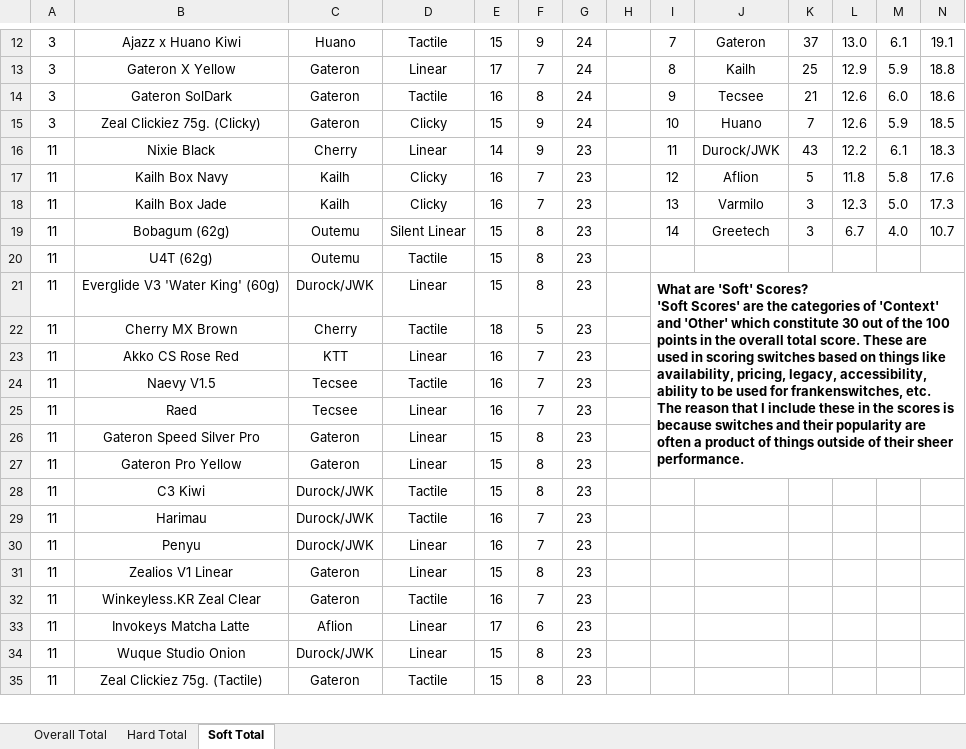
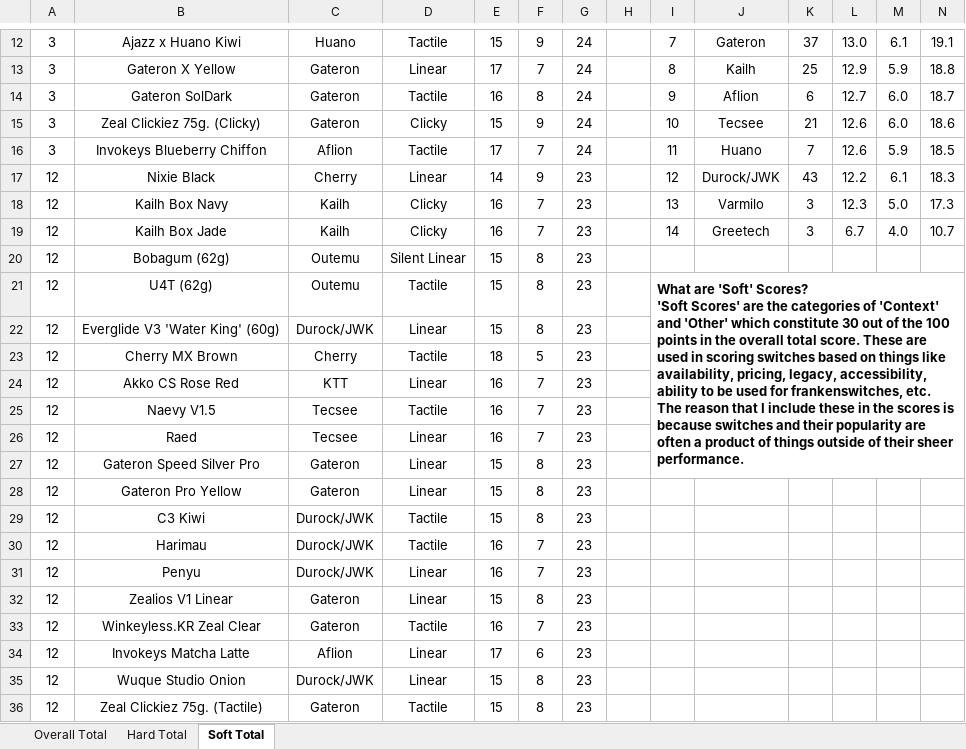
Before and after one commit to ThereminGoat/switch-scores, an Excel workbook: 1-Composite Score Sheet.xlsx, sheet Soft Total, drawn as a sheet; only a part is shown, gaps mark what is left out; values as stored, in another font and other column widths than the file's, no borders; charts and pictures not drawn; removed rows and columns are numbered as before the commit, all else as after; ↵ is a line break in a cell; the diff covers the shown part only; the diff names each change by its address in the sheet, - before the commit and + after, or states it on an @@ line.

```diff
--- a/1-Composite Score Sheet.xlsx (sheet Soft Total)
+++ b/1-Composite Score Sheet.xlsx (sheet Soft Total)
-J14: Tecsee
+J14: Aflion
-K14: 21
+K14: 6
-L14: 12.6
+L14: 12.7
-N14: 18.6
+N14: 18.7
-J15: Huano
+J15: Tecsee
-K15: 7
+K15: 21
-M15: 5.9
+M15: 6.0
-N15: 18.5
+N15: 18.6
+row 16: 3 | Invokeys Blueberry Chiffon | Aflion | Tactile | 17 | 7 | 24 |  | 11 | Huano | 7 | 12.6 | 5.9 | 18.5
-A17:A36: 11
+A17:A36: 12
-I17: 11
+I17: 12
-I18: 12
+I18: 13
-J18: Aflion
+J18: Varmilo
-K18: 5
+K18: 3
-L18: 11.8
+L18: 12.3
-M18: 5.8
+M18: 5.0
-N18: 17.6
+N18: 17.3
-I19: 13
+I19: 14
-J19: Varmilo
+J19: Greetech
-L19: 12.3
+L19: 6.7
-M19: 5.0
+M19: 4.0
-N19: 17.3
+N19: 10.7
-I20: 14
+I20: (empty)
-J20: Greetech
+J20: (empty)
-K20: 3
+K20: (empty)
-L20: 6.7
+L20: (empty)
-M20: 4.0
+M20: (empty)
-N20: 10.7
+N20: (empty)
-I21: (empty)
+I21: What are 'Soft' Scores? ↵ 'Soft Scores' are the categories of 'Context' and 'Other' which constitute 30 out of the 100 points in the overall total score. These are used in scoring switches based on things like availability, pricing, legacy, accessibility, ability to be used for frankenswitches, etc. The reason that I include these in the scores is because switches and their popularity are often a product of things outside of their sheer performance.
+I21:N27 merged
-I22: What are 'Soft' Scores? ↵ 'Soft Scores' are the categories of 'Context' and 'Other' which constitute 30 out of the 100 points in the overall total score. These are used in scoring switches based on things like availability, pricing, legacy, accessibility, ability to be used for frankenswitches, etc. The reason that I include these in the scores is because switches and their popularity are often a product of things outside of their sheer performance.
+I22: (empty)
-I21:N27 merged
```
Also changed, not shown: 1 added row and 216 edited cells elsewhere in this sheet, sheet Overall Total, sheet Hard Total, formulas that keep their value, 4 other files.
